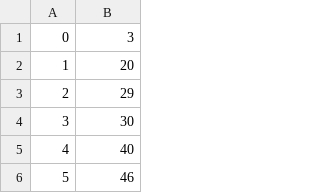
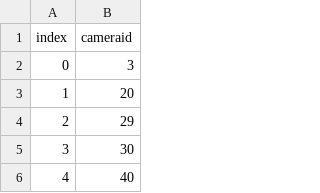
Before and after one commit to GWUvision/AMOSEast, a CSV file: cameras_to_remove.csv, drawn as a sheet; only a part is shown; the shorter side is filled out with more unchanged rows.

```diff
--- a/cameras_to_remove.csv
+++ b/cameras_to_remove.csv
@@ -1 +1,2 @@
+index,cameraid
 0,3
```
Also changed, not shown: 3 other files.
